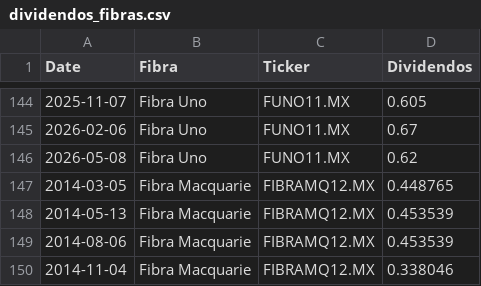
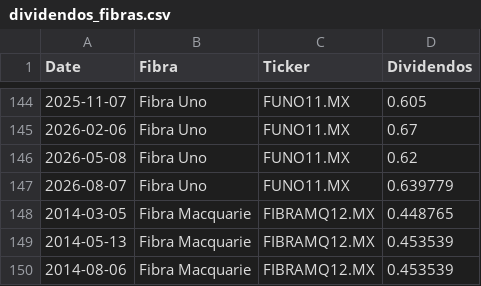
Before and after one commit to javirodriguez-da/fibra-dashboard, a CSV file: datarankings/dividendos_fibras.csv, drawn as a sheet; only a part is shown, gaps mark what is left out; the shorter side is filled out with more unchanged rows; the diff names each change by its address in the sheet, - before the commit and + after, or states it on an @@ line.

```diff
--- a/datarankings/dividendos_fibras.csv
+++ b/datarankings/dividendos_fibras.csv
+row 147: 2026-08-07 | Fibra Uno | FUNO11.MX | 0.639779
```
Also changed, not shown: datarankings/ranking_fibras.csv, 1 other file.
